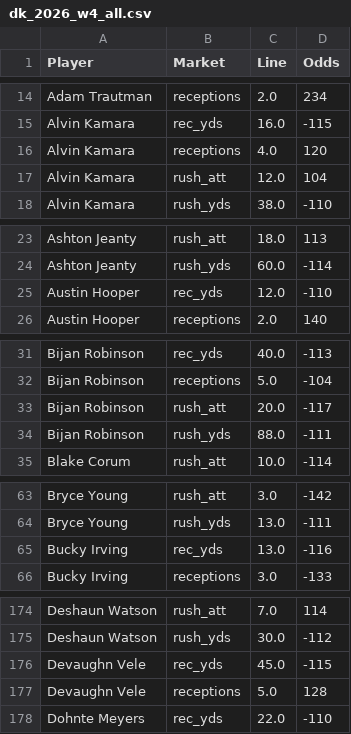
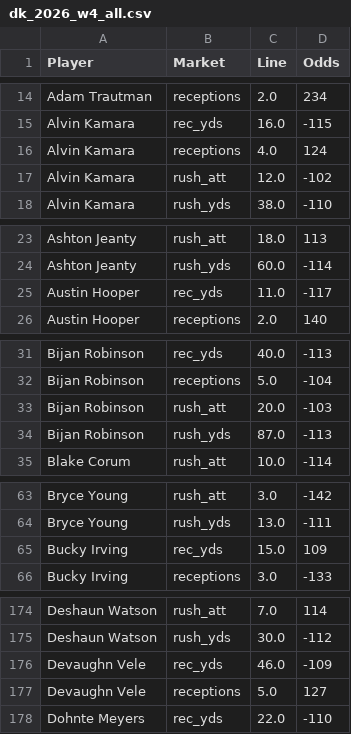
Before and after one commit to fozzyyozzy/edge-index, a CSV file: automation/lines/dk_2026_w4_all.csv, drawn as a sheet; only a part is shown, gaps mark what is left out; the diff covers the shown part only.

```diff
--- a/automation/lines/dk_2026_w4_all.csv
+++ b/automation/lines/dk_2026_w4_all.csv
@@ -15,4 +15,4 @@ Adam Trautman,receptions,2.0,234
 Alvin Kamara,rec_yds,16.0,-115
-Alvin Kamara,receptions,4.0,120
-Alvin Kamara,rush_att,12.0,104
+Alvin Kamara,receptions,4.0,124
+Alvin Kamara,rush_att,12.0,-102
 Alvin Kamara,rush_yds,38.0,-110
@@ -24,3 +24,3 @@ Ashton Jeanty,rush_att,18.0,113
 Ashton Jeanty,rush_yds,60.0,-114
-Austin Hooper,rec_yds,12.0,-110
+Austin Hooper,rec_yds,11.0,-117
 Austin Hooper,receptions,2.0,140
@@ -32,4 +32,4 @@ Bijan Robinson,rec_yds,40.0,-113
 Bijan Robinson,receptions,5.0,-104
-Bijan Robinson,rush_att,20.0,-117
-Bijan Robinson,rush_yds,88.0,-111
+Bijan Robinson,rush_att,20.0,-103
+Bijan Robinson,rush_yds,87.0,-113
 Blake Corum,rush_att,10.0,-114
@@ -64,3 +64,3 @@ Bryce Young,rush_att,3.0,-142
 Bryce Young,rush_yds,13.0,-111
-Bucky Irving,rec_yds,13.0,-116
+Bucky Irving,rec_yds,15.0,109
 Bucky Irving,receptions,3.0,-133
@@ -175,4 +175,4 @@ Deshaun Watson,rush_att,7.0,114
 Deshaun Watson,rush_yds,30.0,-112
-Devaughn Vele,rec_yds,45.0,-115
-Devaughn Vele,receptions,5.0,128
+Devaughn Vele,rec_yds,46.0,-109
+Devaughn Vele,receptions,5.0,127
 Dohnte Meyers,rec_yds,22.0,-110
```
Also changed, not shown: 10 edited cells elsewhere in this file, automation/floors/floors_2026_w4_mnf.csv, automation/lines/dk_2026_w4_mnf.csv, 15 other files.
